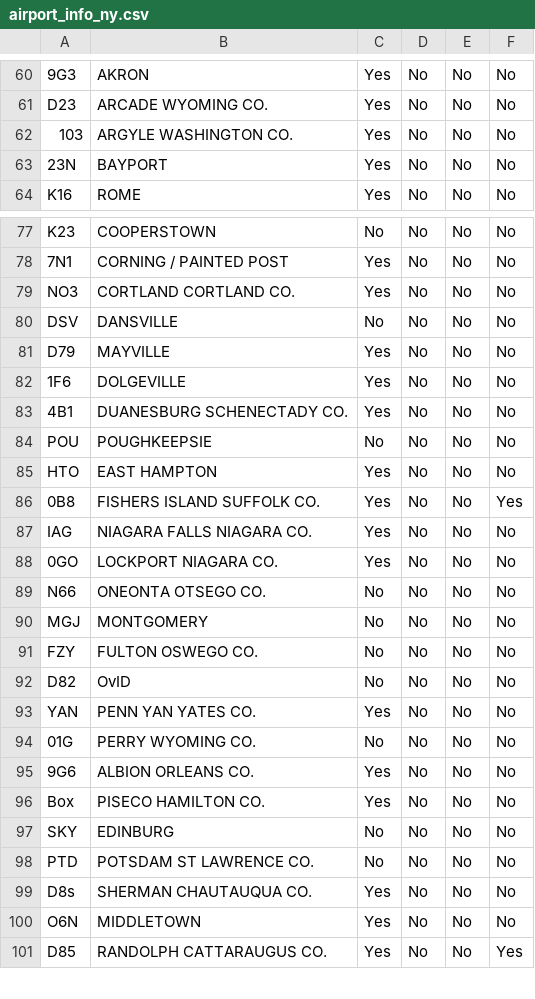
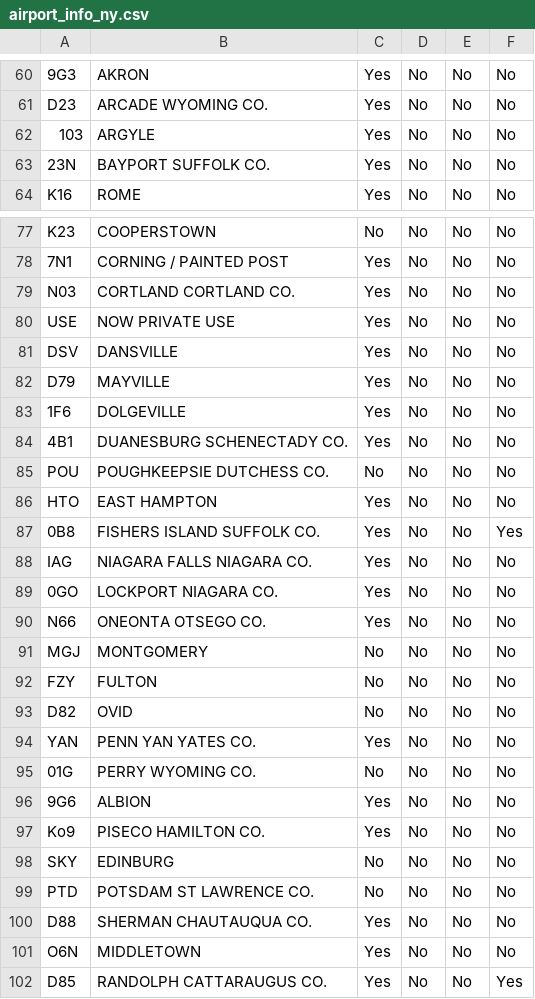
Before and after one commit to thesubtlety/state-airport-data, a CSV file: data/airport_info_ny.csv, drawn as a sheet; only a part is shown, gaps mark what is left out; addresses are those after the commit; the diff covers the shown part only; the diff names each change by its address in the sheet, - before the commit and + after, or states it on an @@ line.

```diff
--- a/data/airport_info_ny.csv
+++ b/data/airport_info_ny.csv
-B62: ARGYLE WASHINGTON CO.
+B62: ARGYLE
-B63: BAYPORT
+B63: BAYPORT SUFFOLK CO.
-A79: NO3
+A79: N03
+row 80: USE | NOW PRIVATE USE | Yes | No | No | No
-C81: No
+C81: Yes
-B85: POUGHKEEPSIE
+B85: POUGHKEEPSIE DUTCHESS CO.
-C90: No
+C90: Yes
-B92: FULTON OSWEGO CO.
+B92: FULTON
-B93: OvID
+B93: OVID
-B96: ALBION ORLEANS CO.
+B96: ALBION
-A97: Box
+A97: Ko9
-A100: D8s
+A100: D88
```
Also changed, not shown: 20 edited cells elsewhere in this file, 3 other files.
